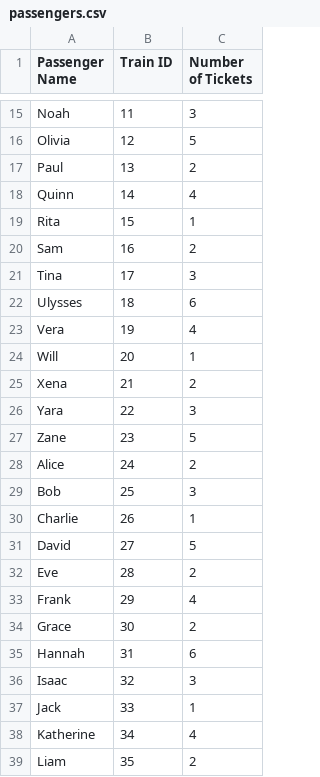
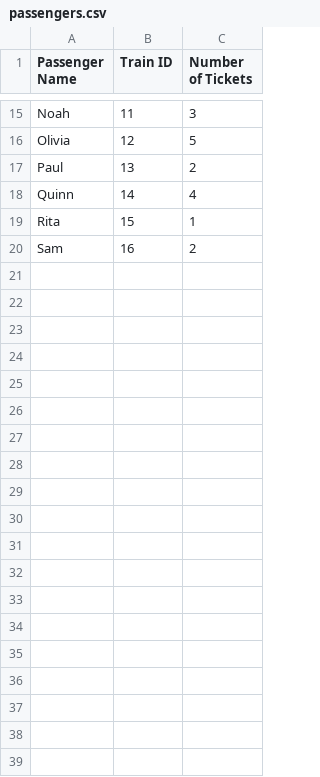
Before and after one commit to jimitchavdadev/College, a CSV file: Sem 5/Python/07_aug_2024/passengers.csv, drawn as a sheet; only a part is shown, gaps mark what is left out; the diff covers the shown part only.

```diff
--- a/Sem 5/Python/07_aug_2024/passengers.csv
+++ b/Sem 5/Python/07_aug_2024/passengers.csv
@@ -20,20 +20 @@ Rita,15,1
 Sam,16,2
-Tina,17,3
-Ulysses,18,6
-Vera,19,4
-Will,20,1
-Xena,21,2
-Yara,22,3
-Zane,23,5
-Alice,24,2
-Bob,25,3
-Charlie,26,1
-David,27,5
-Eve,28,2
-Frank,29,4
-Grace,30,2
-Hannah,31,6
-Isaac,32,3
-Jack,33,1
-Katherine,34,4
-Liam,35,2
```
Also changed, not shown: 15 removed rows elsewhere in this file, Sem 5/Python/07_aug_2024/trains.csv, Sem 5/Python/14_08_2024/student_grades.csv, 3 other files.
